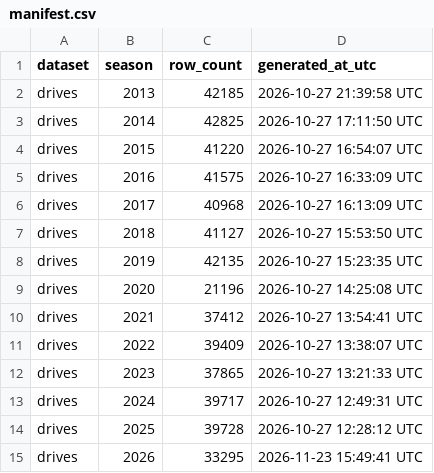
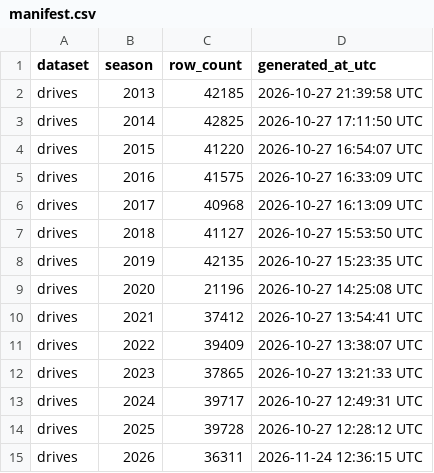
Before and after one commit to sportsdataverse/ncaa-mfb-football-data, a CSV file: mfb/drives/manifest.csv, drawn as a sheet.

```diff
--- a/mfb/drives/manifest.csv
+++ b/mfb/drives/manifest.csv
@@ -14,2 +14,2 @@ drives,2024,39717,2026-10-27 12:49:31 UTC
 drives,2025,39728,2026-10-27 12:28:12 UTC
-drives,2026,33295,2026-11-23 15:49:41 UTC
+drives,2026,36311,2026-11-24 12:36:15 UTC
```
Also changed, not shown: mfb/linescore/manifest.csv, mfb/officials/manifest.csv, 19 other files.
